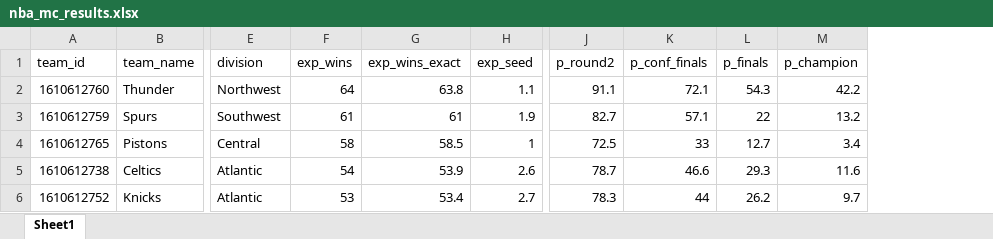
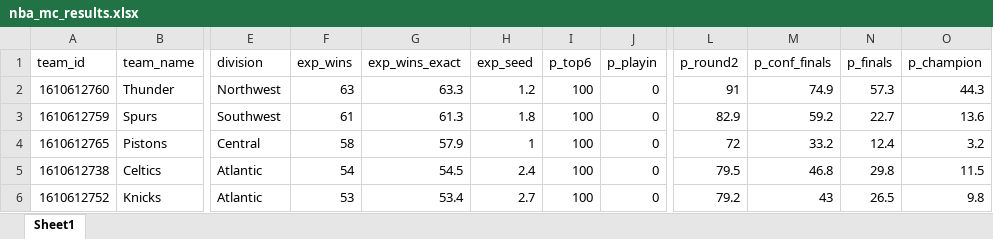
Before and after one commit to egomaniacsfantasy/oddsgodslanding, an Excel workbook: nba/public/data/nba_mc_results.xlsx, sheet Sheet1, drawn as a sheet; only a part is shown, gaps mark what is left out; values as stored, in another font and other column widths than the file's, no borders; addresses are those after the commit; the diff covers the shown part only; the diff names each change by its address in the sheet, - before the commit and + after, or states it on an @@ line.

```diff
--- a/nba/public/data/nba_mc_results.xlsx (sheet Sheet1)
+++ b/nba/public/data/nba_mc_results.xlsx (sheet Sheet1)
+column I (p_top6), rows 2-6: all 100
+column J (p_playin), rows 2-6: all 0
-F2 (exp_wins): 64
+F2 (exp_wins): 63
-G2 (exp_wins_exact): 63.8
+G2 (exp_wins_exact): 63.3
-H2 (exp_seed): 1.1
+H2 (exp_seed): 1.2
-L2 (p_round2): 91.1
+L2 (p_round2): 91
-M2 (p_conf_finals): 72.1
+M2 (p_conf_finals): 74.9
-N2 (p_finals): 54.3
+N2 (p_finals): 57.3
-O2 (p_champion): 42.2
+O2 (p_champion): 44.3
-G3 (exp_wins_exact): 61
+G3 (exp_wins_exact): 61.3
-H3 (exp_seed): 1.9
+H3 (exp_seed): 1.8
-L3 (p_round2): 82.7
+L3 (p_round2): 82.9
-M3 (p_conf_finals): 57.1
+M3 (p_conf_finals): 59.2
-N3 (p_finals): 22
+N3 (p_finals): 22.7
-O3 (p_champion): 13.2
+O3 (p_champion): 13.6
-G4 (exp_wins_exact): 58.5
+G4 (exp_wins_exact): 57.9
-L4 (p_round2): 72.5
+L4 (p_round2): 72
-M4 (p_conf_finals): 33
+M4 (p_conf_finals): 33.2
-N4 (p_finals): 12.7
+N4 (p_finals): 12.4
-O4 (p_champion): 3.4
+O4 (p_champion): 3.2
-G5 (exp_wins_exact): 53.9
+G5 (exp_wins_exact): 54.5
-H5 (exp_seed): 2.6
+H5 (exp_seed): 2.4
-L5 (p_round2): 78.7
+L5 (p_round2): 79.5
-M5 (p_conf_finals): 46.6
+M5 (p_conf_finals): 46.8
-N5 (p_finals): 29.3
+N5 (p_finals): 29.8
-O5 (p_champion): 11.6
+O5 (p_champion): 11.5
-L6 (p_round2): 78.3
+L6 (p_round2): 79.2
-M6 (p_conf_finals): 44
+M6 (p_conf_finals): 43
-N6 (p_finals): 26.2
+N6 (p_finals): 26.5
-O6 (p_champion): 9.7
+O6 (p_champion): 9.8
```
Also changed, not shown: 3 added rows, 3 removed rows and 88 edited cells elsewhere in this sheet, nba/public/data/nba_matchup_probs.xlsx, nba/public/data/nba_roster_bpm.xlsx, 13 other files.
